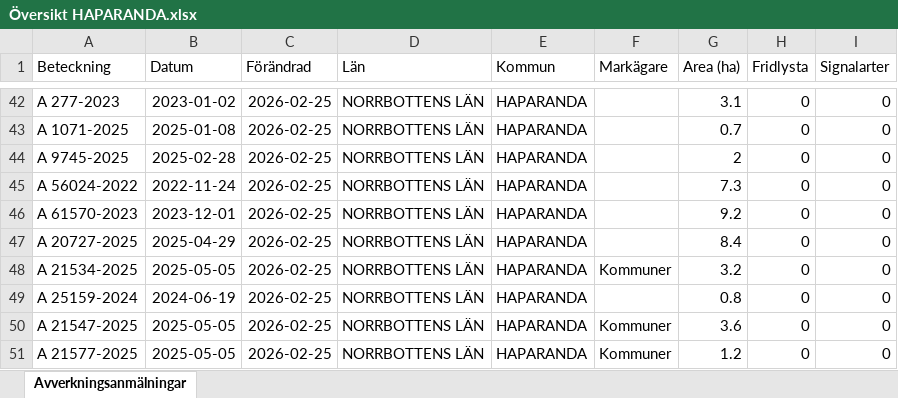
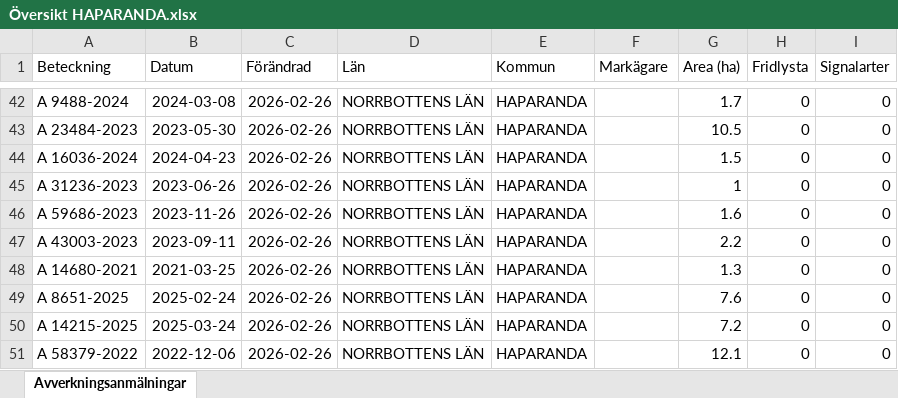
Before and after one commit to klasma/Logging_2583, an Excel workbook: Översikt HAPARANDA.xlsx, sheet Avverkningsanmälningar, drawn as a sheet; only a part is shown, gaps mark what is left out; values as stored, in another font and other column widths than the file's, no borders; the diff covers the shown part only; the diff names each change by its address in the sheet, - before the commit and + after, or states it on an @@ line.

```diff
--- a/Översikt HAPARANDA.xlsx (sheet Avverkningsanmälningar)
+++ b/Översikt HAPARANDA.xlsx (sheet Avverkningsanmälningar)
-A42 (Beteckning): A 277-2023
+A42 (Beteckning): A 9488-2024
-B42 (Datum): 2023-01-02
+B42 (Datum): 2024-03-08
-C42:C51 (Förändrad): 2026-02-25
+C42:C51 (Förändrad): 2026-02-26
-G42 (Area (ha)): 3.1
+G42 (Area (ha)): 1.7
-A43 (Beteckning): A 1071-2025
+A43 (Beteckning): A 23484-2023
-B43 (Datum): 2025-01-08
+B43 (Datum): 2023-05-30
-G43 (Area (ha)): 0.7
+G43 (Area (ha)): 10.5
-A44 (Beteckning): A 9745-2025
+A44 (Beteckning): A 16036-2024
-B44 (Datum): 2025-02-28
+B44 (Datum): 2024-04-23
-G44 (Area (ha)): 2
+G44 (Area (ha)): 1.5
-A45 (Beteckning): A 56024-2022
+A45 (Beteckning): A 31236-2023
-B45 (Datum): 2022-11-24
+B45 (Datum): 2023-06-26
-G45 (Area (ha)): 7.3
+G45 (Area (ha)): 1
-A46 (Beteckning): A 61570-2023
+A46 (Beteckning): A 59686-2023
-B46 (Datum): 2023-12-01
+B46 (Datum): 2023-11-26
-G46 (Area (ha)): 9.2
+G46 (Area (ha)): 1.6
-A47 (Beteckning): A 20727-2025
+A47 (Beteckning): A 43003-2023
-B47 (Datum): 2025-04-29
+B47 (Datum): 2023-09-11
-G47 (Area (ha)): 8.4
+G47 (Area (ha)): 2.2
-A48 (Beteckning): A 21534-2025
+A48 (Beteckning): A 14680-2021
-B48 (Datum): 2025-05-05
+B48 (Datum): 2021-03-25
-F48 (Markägare): Kommuner
+F48 (Markägare): (empty)
-G48 (Area (ha)): 3.2
+G48 (Area (ha)): 1.3
-A49 (Beteckning): A 25159-2024
+A49 (Beteckning): A 8651-2025
-B49 (Datum): 2024-06-19
+B49 (Datum): 2025-02-24
-G49 (Area (ha)): 0.8
+G49 (Area (ha)): 7.6
-A50 (Beteckning): A 21547-2025
+A50 (Beteckning): A 14215-2025
-B50 (Datum): 2025-05-05
+B50 (Datum): 2025-03-24
-F50:F51 (Markägare): Kommuner
+F50:F51 (Markägare): (empty)
-G50 (Area (ha)): 3.6
+G50 (Area (ha)): 7.2
-A51 (Beteckning): A 21577-2025
+A51 (Beteckning): A 58379-2022
-B51 (Datum): 2025-05-05
+B51 (Datum): 2022-12-06
-G51 (Area (ha)): 1.2
+G51 (Area (ha)): 12.1
```
Also changed, not shown: 830 edited cells elsewhere in this sheet, artfynd/A 1855-2025 artfynd.xlsx, artfynd/A 31667-2021 artfynd.xlsx, 37 other files.
